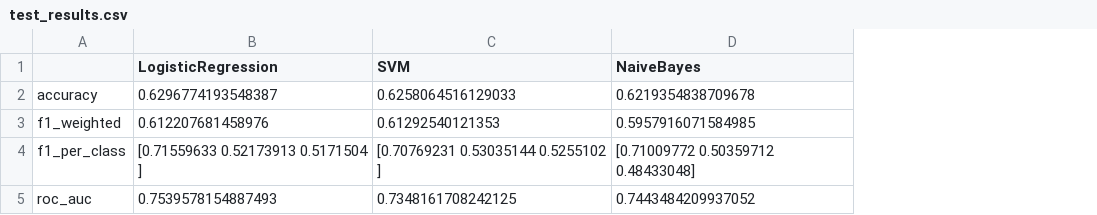
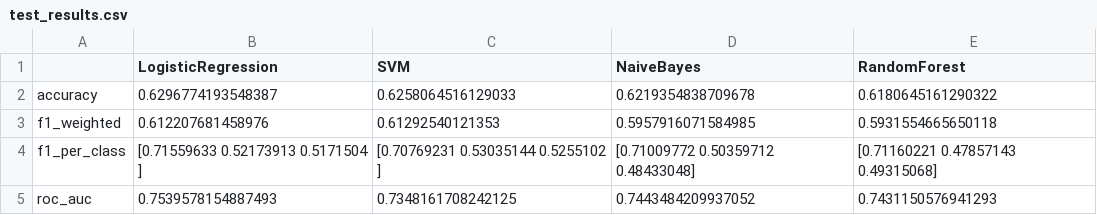
Before and after one commit to coder7475/sentiment_analysis_bangla, a CSV file: models/baseline_models/test_results.csv, drawn as a sheet; the diff names each change by its address in the sheet, - before the commit and + after, or states it on an @@ line.

```diff
--- a/models/baseline_models/test_results.csv
+++ b/models/baseline_models/test_results.csv
+column E (RandomForest), rows 2-5: 0.6180645161290322 | 0.5931554665650118 | [0.71160221 0.47857143 0.49315068] | 0.7431150576941293
```
Also changed, not shown: models/baseline_models/tuned_results_grid.csv, 5 other files.
